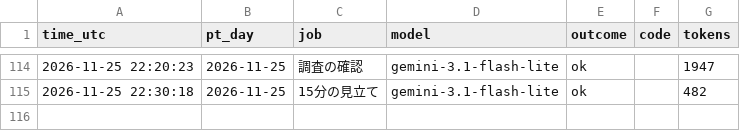
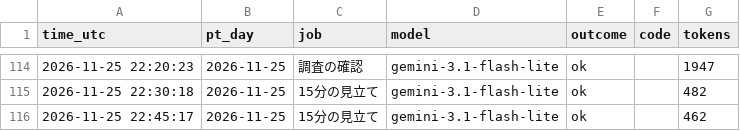
Before and after one commit to ke104-debug/fx-, a CSV file: journal/gemini_usage.csv, drawn as a sheet; only a part is shown, gaps mark what is left out; the diff names each change by its address in the sheet, - before the commit and + after, or states it on an @@ line.

```diff
--- a/journal/gemini_usage.csv
+++ b/journal/gemini_usage.csv
+row 116: 2026-11-25 22:45:17 | 2026-11-25 | 15分の見立て | gemini-3.1-flash-lite | ok |  | 462
```
Also changed, not shown: journal/quick_ai.csv.
